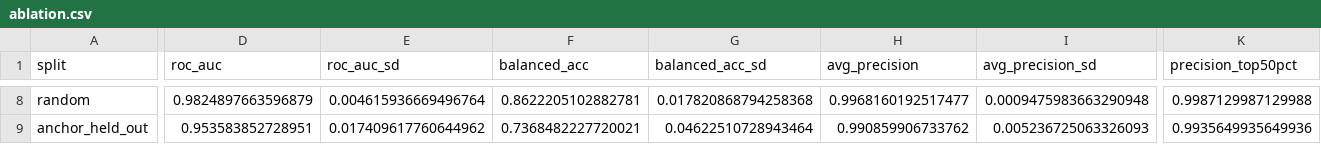
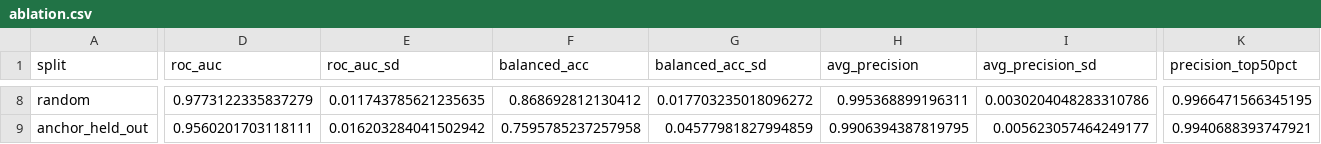
Before and after one commit to sambhajithakar/cocrystal-ml-benchmark, a CSV file: results/ablation.csv, drawn as a sheet; only a part is shown, gaps mark what is left out; the diff covers the shown part only; the diff names each change by its address in the sheet, - before the commit and + after, or states it on an @@ line.

```diff
--- a/results/ablation.csv
+++ b/results/ablation.csv
-D8 (roc_auc): 0.9824897663596879
+D8 (roc_auc): 0.9773122335837279
-E8 (roc_auc_sd): 0.004615936669496764
+E8 (roc_auc_sd): 0.011743785621235635
-F8 (balanced_acc): 0.8622205102882781
+F8 (balanced_acc): 0.868692812130412
-G8 (balanced_acc_sd): 0.017820868794258368
+G8 (balanced_acc_sd): 0.017703235018096272
-H8 (avg_precision): 0.9968160192517477
+H8 (avg_precision): 0.995368899196311
-I8 (avg_precision_sd): 0.0009475983663290948
+I8 (avg_precision_sd): 0.0030204048283310786
-K8 (precision_top50pct): 0.9987129987129988
+K8 (precision_top50pct): 0.9966471566345195
-D9 (roc_auc): 0.953583852728951
+D9 (roc_auc): 0.9560201703118111
-E9 (roc_auc_sd): 0.017409617760644962
+E9 (roc_auc_sd): 0.016203284041502942
-F9 (balanced_acc): 0.7368482227720021
+F9 (balanced_acc): 0.7595785237257958
-G9 (balanced_acc_sd): 0.04622510728943464
+G9 (balanced_acc_sd): 0.04577981827994859
-H9 (avg_precision): 0.990859906733762
+H9 (avg_precision): 0.9906394387819795
-I9 (avg_precision_sd): 0.005236725063326093
+I9 (avg_precision_sd): 0.005623057464249177
-K9 (precision_top50pct): 0.9935649935649936
+K9 (precision_top50pct): 0.9940688393747921
```
Also changed, not shown: 62 edited cells elsewhere in this file, results/druglike_subset.csv, results/model_families.csv, 13 other files.
